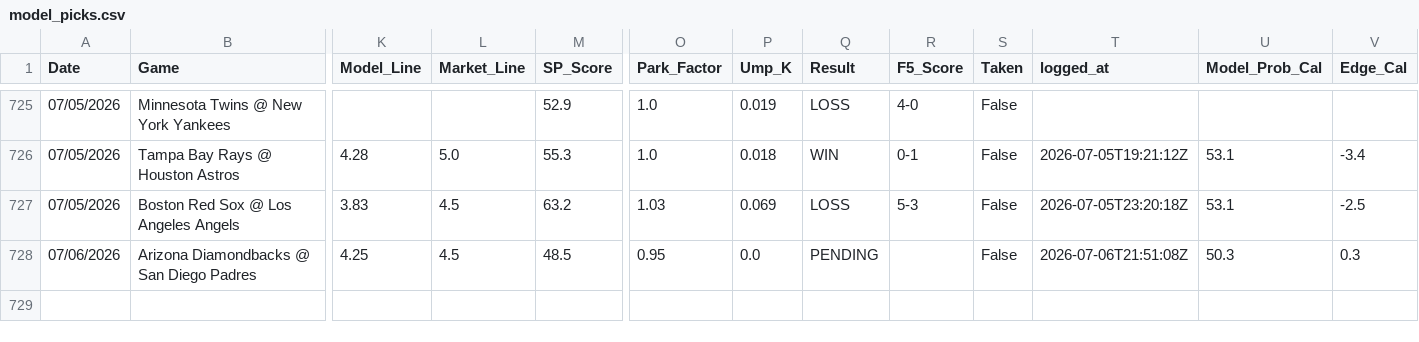
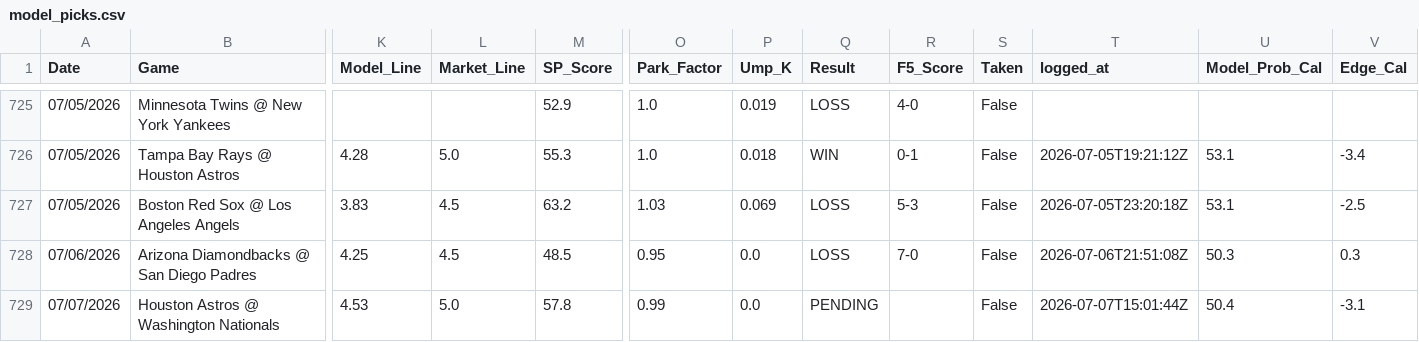
Before and after one commit to reesesetzer-pro/mlb-f5-model, a CSV file: model_picks.csv, drawn as a sheet; only a part is shown, gaps mark what is left out; rows hold the shown columns only; the diff names each change by its address in the sheet, - before the commit and + after, or states it on an @@ line.

Commit message:
picks: sync 2026-07-07

```diff
--- a/model_picks.csv
+++ b/model_picks.csv
-Q728 (Result): PENDING
+Q728 (Result): LOSS
-R728 (F5_Score): (empty)
+R728 (F5_Score): 7-0
+row 729: 07/07/2026 | Houston Astros @ Washington Nationals | 4.53 | 5.0 | 57.8 | 0.99 | 0.0 | PENDING |  | False | 2026-07-07T15:01:44Z | 50.4 | -3.1
```
